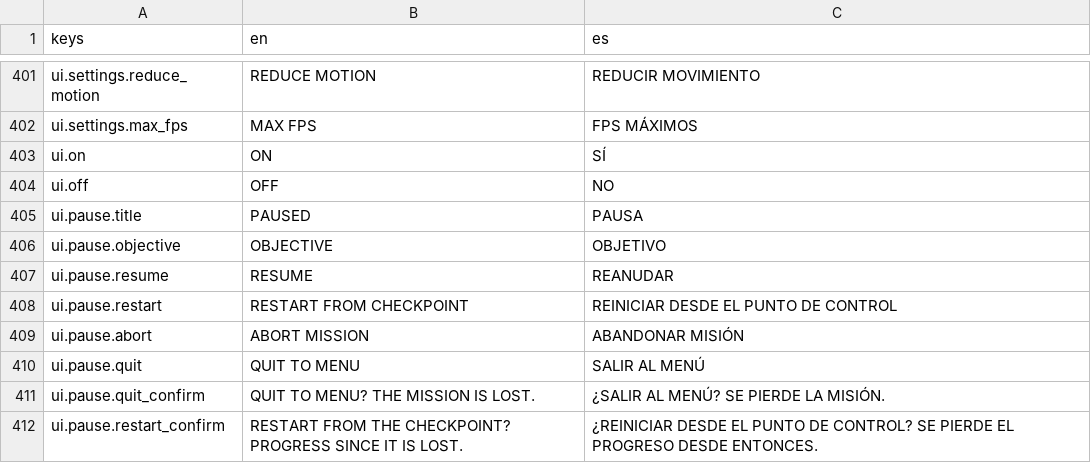
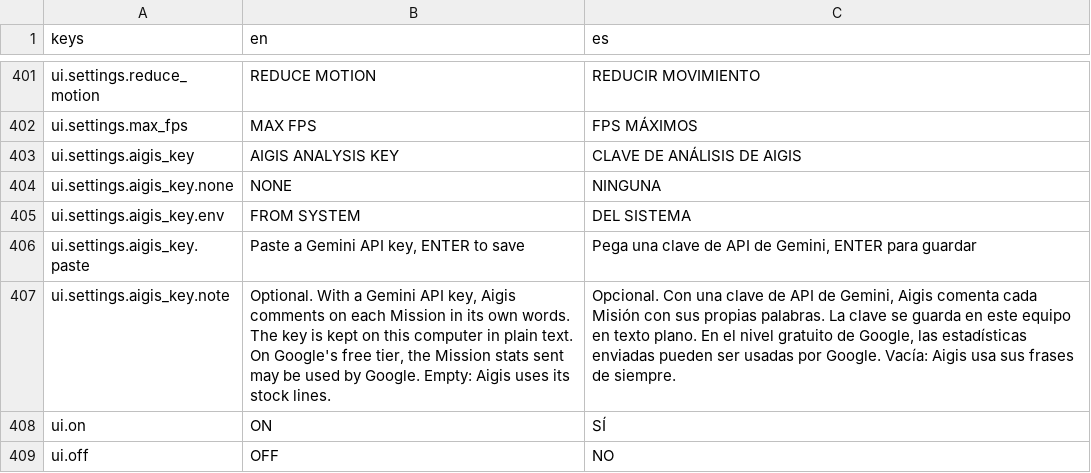
Before and after one commit to CamiloParraS/codename-DORO, a CSV file: text/lines.csv, drawn as a sheet; only a part is shown, gaps mark what is left out; the shorter side is filled out with more unchanged rows; the diff names each change by its address in the sheet, - before the commit and + after, or states it on an @@ line.

Commit message:
feat(aigis): an LLM words Aigis's read of the Mission, with a Dossier fallback
After a campaign Mission, AigisVoice builds the facts Aigis already decided
(in the player's language), asks Gemini (gemini-3.5-flash-lite, generateContent
with a JSON schema) for up to three lines in one Voice, and keeps the reply in
record.last.analysis only if it passes every check: one of the five Voices,
1-3 short lines, no number the facts don't hold. A Dossier fallback is written
first, so no key, no network or a bad reply changes nothing. The key comes from
Settings or GEMINI_API_KEY; headless runs never call out. ADR 0002 records the
rule: the model words, it never decides.

```diff
--- a/text/lines.csv
+++ b/text/lines.csv
+row 403: ui.settings.aigis_key | AIGIS ANALYSIS KEY | CLAVE DE ANÁLISIS DE AIGIS
+row 404: ui.settings.aigis_key.none | NONE | NINGUNA
+row 405: ui.settings.aigis_key.env | FROM SYSTEM | DEL SISTEMA
+row 406: ui.settings.aigis_key.paste | Paste a Gemini API key, ENTER to save | Pega una clave de API de Gemini, ENTER para guardar
+row 407: ui.settings.aigis_key.note | Optional. With a Gemini API key, Aigis comments on each Mission in its own words. The key is kept on this computer in plain text. On Google's free tier, the Mission stats sent may be used by Google. Empty: Aigis uses its stock lines. | Opcional. Con una clave de API de Gemini, Aigis comenta cada Misión con sus propias palabras. La clave se guarda en este equipo en texto plano. En el nivel gratuito de Google, las estadísticas enviadas pueden ser usadas por Google. Vacía: Aigis usa sus frases de siempre.
```
Also changed, not shown: 14 other files.
